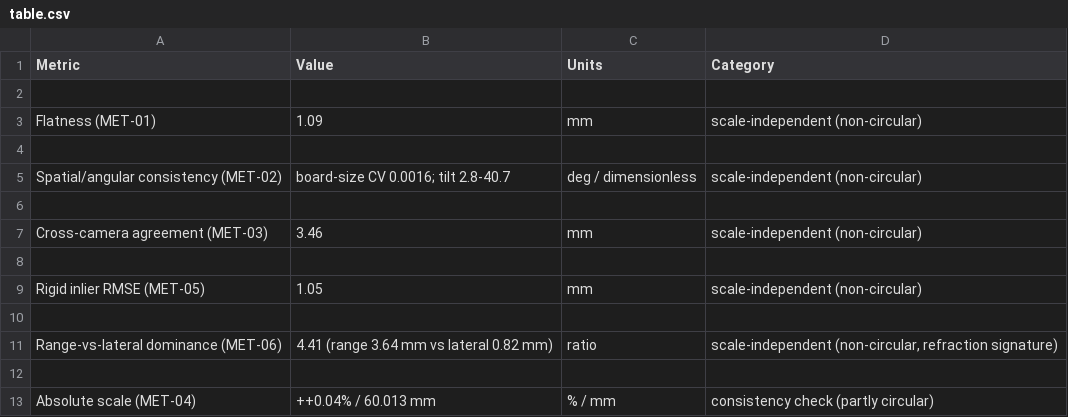
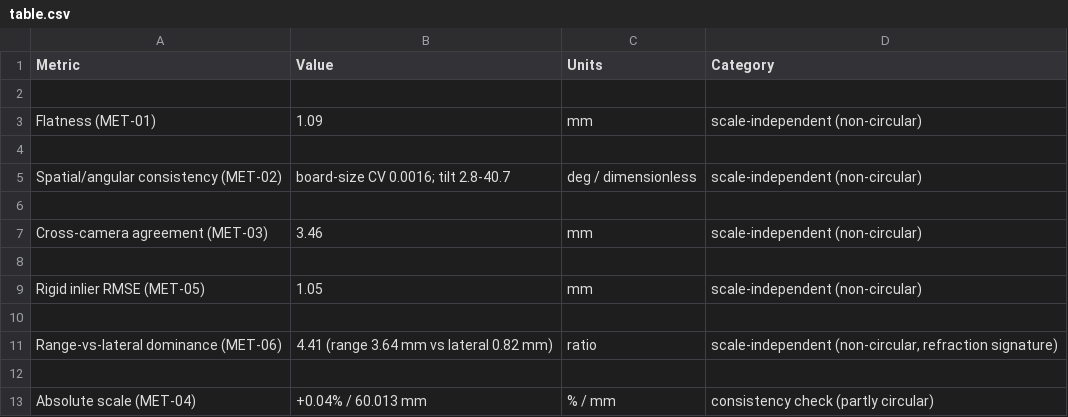
Before and after one commit to McGrathLab/AquaMVS_gtanalysis, a CSV file: results/table.csv, drawn as a sheet.

```diff
--- a/results/table.csv
+++ b/results/table.csv
@@ -12,2 +12,2 @@ Range-vs-lateral dominance (MET-06),4.41 (range 3.64 mm vs lateral 0.82 mm),rati
 
-Absolute scale (MET-04),++0.04% / 60.013 mm,% / mm,consistency check (partly circular)
+Absolute scale (MET-04),+0.04% / 60.013 mm,% / mm,consistency check (partly circular)
```
Also changed, not shown: 3 other files.
